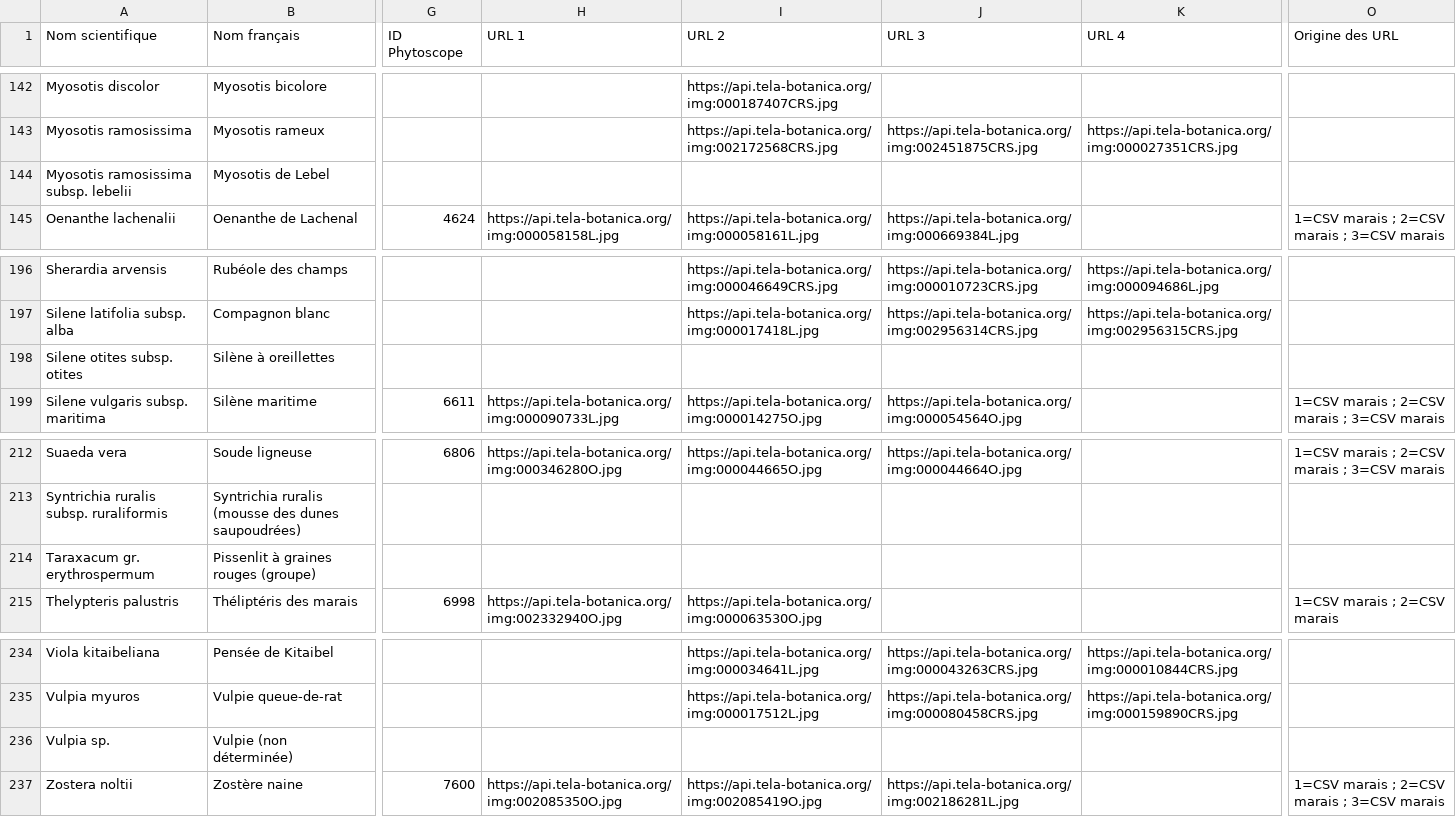
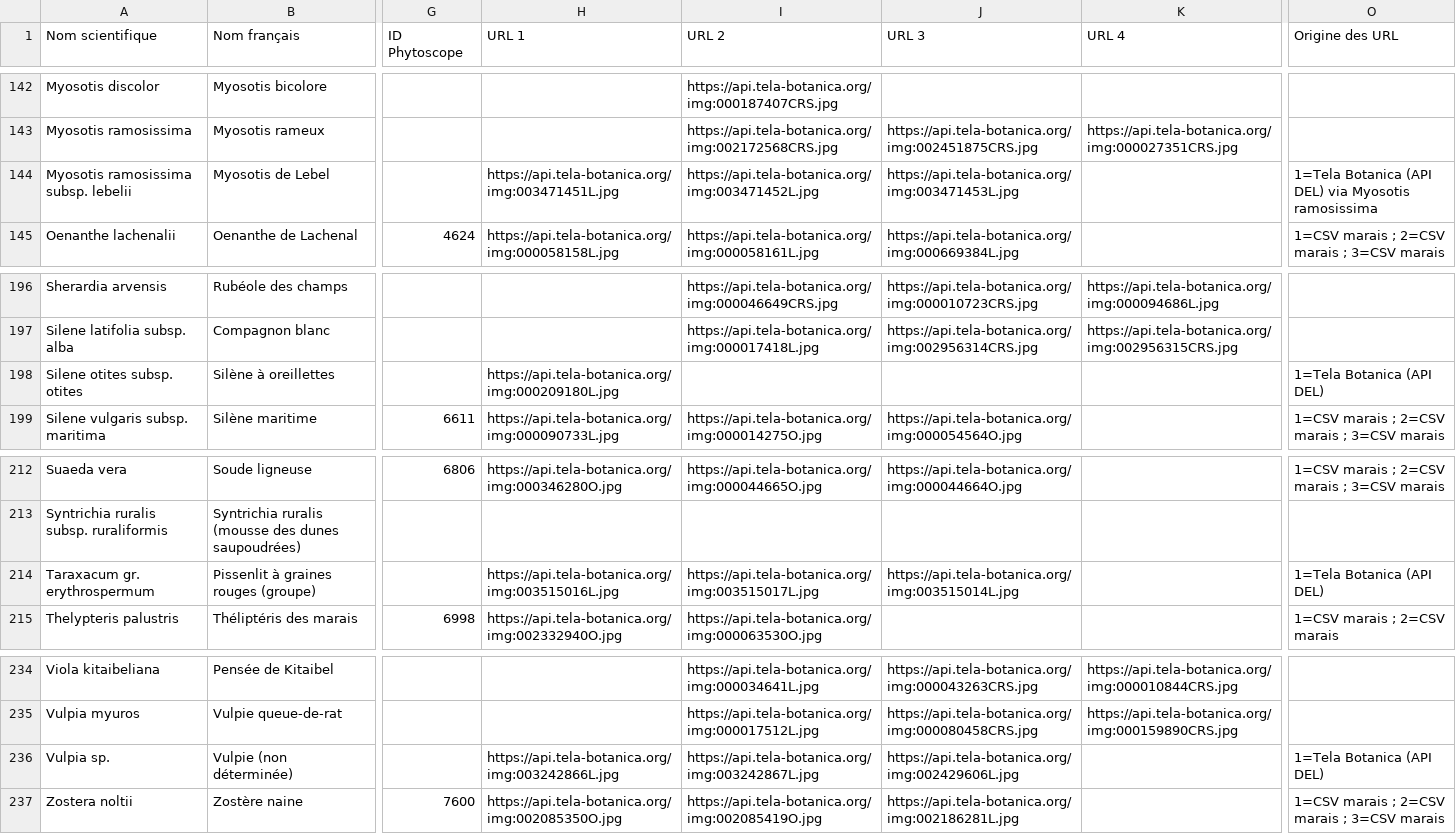
Before and after one commit to btsgpn-kerplouz/portail, a CSV file: apps/zonation/documents/liste-especes-zonation-marais-dunes(URL).csv, drawn as a sheet; only a part is shown, gaps mark what is left out; the diff covers the shown part only; the diff names each change by its address in the sheet, - before the commit and + after, or states it on an @@ line.

```diff
--- a/apps/zonation/documents/liste-especes-zonation-marais-dunes(URL).csv
+++ b/apps/zonation/documents/liste-especes-zonation-marais-dunes(URL).csv
-H144 (URL 1): (empty)
+H144 (URL 1): https://api.tela-botanica.org/img:003471451L.jpg
-I144 (URL 2): (empty)
+I144 (URL 2): https://api.tela-botanica.org/img:003471452L.jpg
-J144 (URL 3): (empty)
+J144 (URL 3): https://api.tela-botanica.org/img:003471453L.jpg
-O144 (Origine des URL): (empty)
+O144 (Origine des URL): 1=Tela Botanica (API DEL) via Myosotis ramosissima
-H198 (URL 1): (empty)
+H198 (URL 1): https://api.tela-botanica.org/img:000209180L.jpg
-O198 (Origine des URL): (empty)
+O198 (Origine des URL): 1=Tela Botanica (API DEL)
-H214 (URL 1): (empty)
+H214 (URL 1): https://api.tela-botanica.org/img:003515016L.jpg
-I214 (URL 2): (empty)
+I214 (URL 2): https://api.tela-botanica.org/img:003515017L.jpg
-J214 (URL 3): (empty)
+J214 (URL 3): https://api.tela-botanica.org/img:003515014L.jpg
-O214 (Origine des URL): (empty)
+O214 (Origine des URL): 1=Tela Botanica (API DEL)
-H236 (URL 1): (empty)
+H236 (URL 1): https://api.tela-botanica.org/img:003242866L.jpg
-I236 (URL 2): (empty)
+I236 (URL 2): https://api.tela-botanica.org/img:003242867L.jpg
-J236 (URL 3): (empty)
+J236 (URL 3): https://api.tela-botanica.org/img:002429606L.jpg
-O236 (Origine des URL): (empty)
+O236 (Origine des URL): 1=Tela Botanica (API DEL)
```
Also changed, not shown: 63 edited cells elsewhere in this file, 3 other files.
